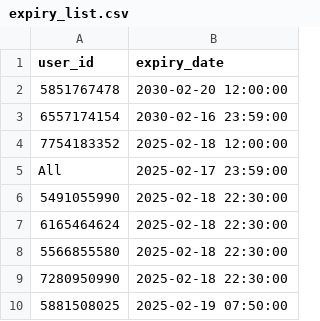
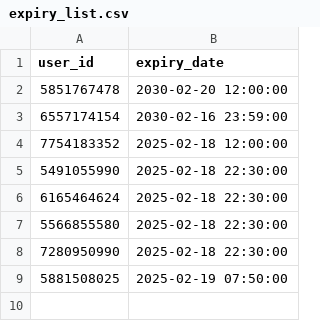
Before and after one commit to iamhers/Vortexcodes, a CSV file: expiry_list.csv, drawn as a sheet; the diff names each change by its address in the sheet, - before the commit and + after, or states it on an @@ line.

Commit message:
Update expiry_list.csv

```diff
--- a/expiry_list.csv
+++ b/expiry_list.csv
-row 5: All | 2025-02-17 23:59:00
```
